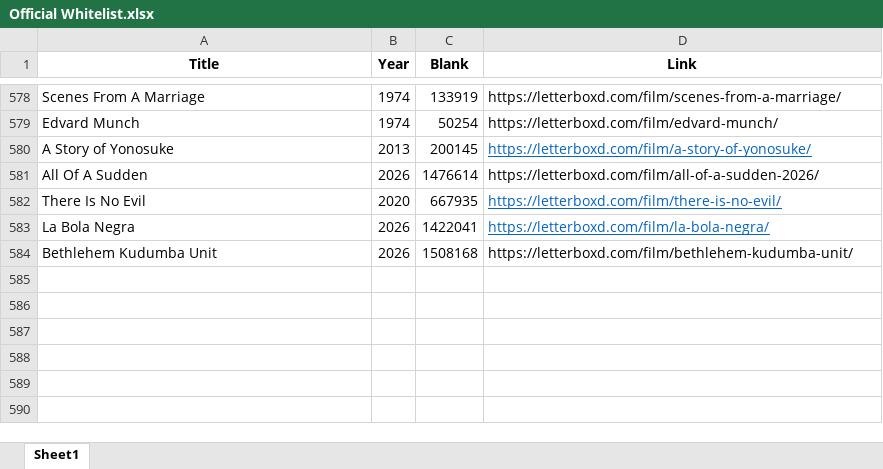
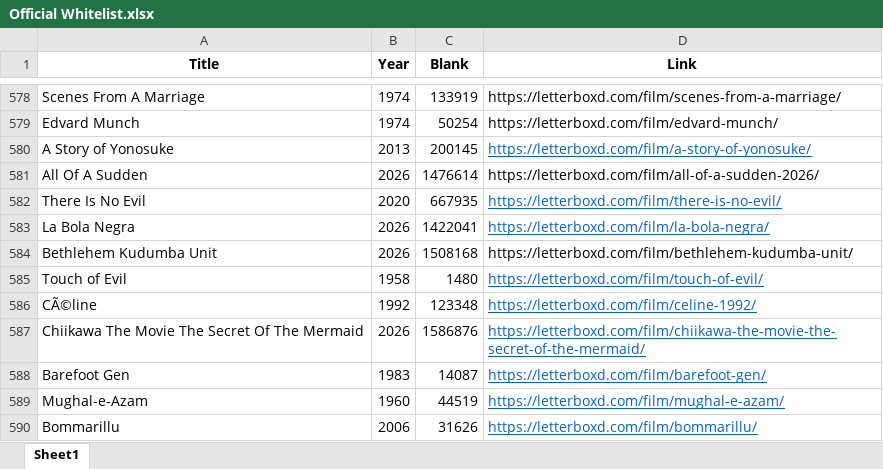
Before and after one commit to bigbadraj/Letterboxd-List-Scraping, an Excel workbook: Official Whitelist.xlsx, sheet Sheet1, drawn as a sheet; only a part is shown, gaps mark what is left out; values as stored, in another font and other column widths than the file's, no borders; the diff names each change by its address in the sheet, - before the commit and + after, or states it on an @@ line.

```diff
--- a/Official Whitelist.xlsx (sheet Sheet1)
+++ b/Official Whitelist.xlsx (sheet Sheet1)
+row 585: Touch of Evil | 1958 | 1480 | https://letterboxd.com/film/touch-of-evil/
+row 586: CÃ©line | 1992 | 123348 | https://letterboxd.com/film/celine-1992/
+row 587: Chiikawa The Movie The Secret Of The Mermaid | 2026 | 1586876 | https://letterboxd.com/film/chiikawa-the-movie-the-secret-of-the-mermaid/
+row 588: Barefoot Gen | 1983 | 14087 | https://letterboxd.com/film/barefoot-gen/
+row 589: Mughal-e-Azam | 1960 | 44519 | https://letterboxd.com/film/mughal-e-azam/
+row 590: Bommarillu | 2006 | 31626 | https://letterboxd.com/film/bommarillu/
```
Also changed, not shown: Comedy_Blacklist.xlsx, Comedy_Whitelist.xlsx, 6 other files.
